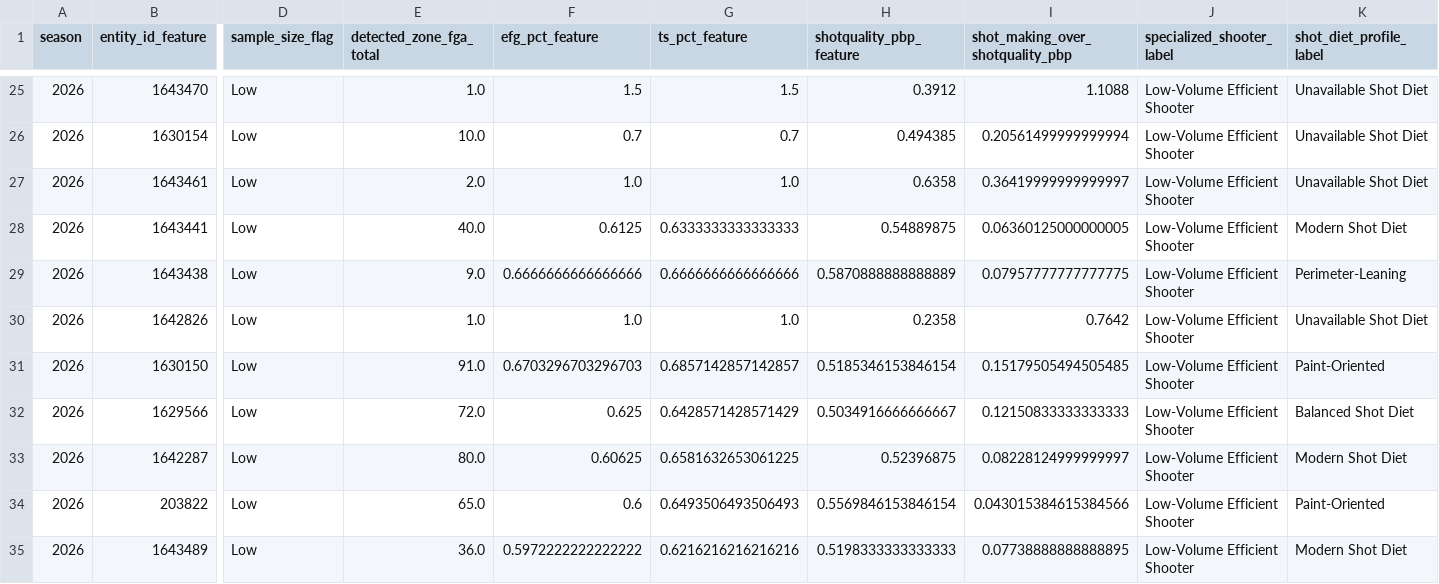
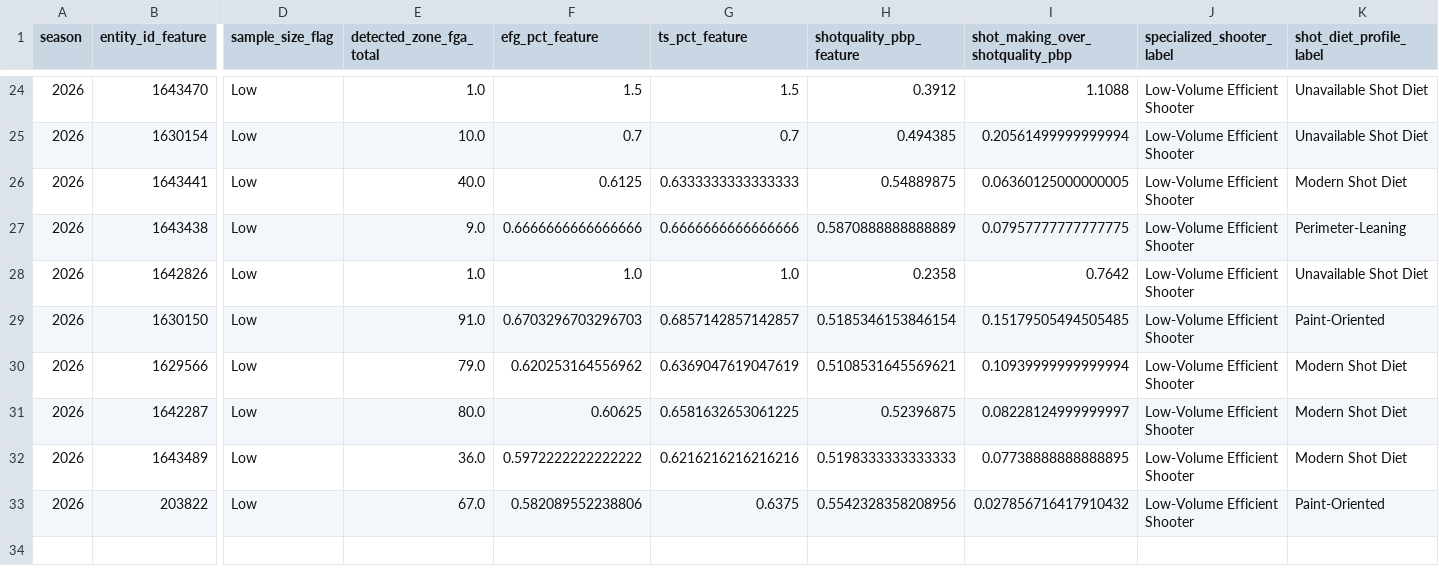
Before and after one commit to kbsmd-sportsmusicdata/wnba-pbpstats-2026-pipeline, a CSV file: data/pbpstats_wnba_2026/features_latest/2026/leaderboards/player_low_sample_efficiency_watchlist.csv, drawn as a sheet; only a part is shown, gaps mark what is left out; removed rows and columns are numbered as before the commit, all else as after; rows hold the shown columns only; the diff covers the shown part only; the diff names each change by its address in the sheet, - before the commit and + after, or states it on an @@ line.

```diff
--- a/data/pbpstats_wnba_2026/features_latest/2026/leaderboards/player_low_sample_efficiency_watchlist.csv
+++ b/data/pbpstats_wnba_2026/features_latest/2026/leaderboards/player_low_sample_efficiency_watchlist.csv
-row 27: 2026 | 1643461 | Low | 2.0 | 1.0 | 1.0 | 0.6358 | 0.36419999999999997 | Low-Volume Efficient Shooter | Unavailable Shot Diet
-E30 (detected_zone_fga_total): 72.0
+E30 (detected_zone_fga_total): 79.0
-F30 (efg_pct_feature): 0.625
+F30 (efg_pct_feature): 0.620253164556962
-G30 (ts_pct_feature): 0.6428571428571429
+G30 (ts_pct_feature): 0.6369047619047619
-H30 (shotquality_pbp_feature): 0.5034916666666667
+H30 (shotquality_pbp_feature): 0.5108531645569621
-I30 (shot_making_over_shotquality_pbp): 0.12150833333333333
+I30 (shot_making_over_shotquality_pbp): 0.10939999999999994
-K30 (shot_diet_profile_label): Balanced Shot Diet
+K30 (shot_diet_profile_label): Modern Shot Diet
-row 34: 2026 | 203822 | Low | 65.0 | 0.6 | 0.6493506493506493 | 0.5569846153846154 | 0.043015384615384566 | Low-Volume Efficient Shooter | Paint-Oriented
+row 33: 2026 | 203822 | Low | 67.0 | 0.582089552238806 | 0.6375 | 0.5542328358208956 | 0.027856716417910432 | Low-Volume Efficient Shooter | Paint-Oriented
```
Also changed, not shown: 4 added rows, 5 removed rows and 11 edited cells elsewhere in this file, data/pbpstats_wnba_2026/clean_latest/2026/player_totals_clean_latest.csv, data/pbpstats_wnba_2026/clean_latest/2026/team_totals_clean_latest.csv, 39 other files.
